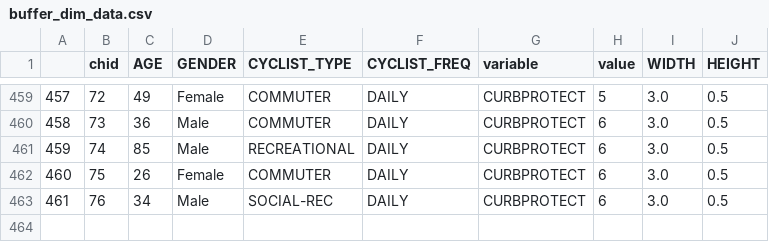
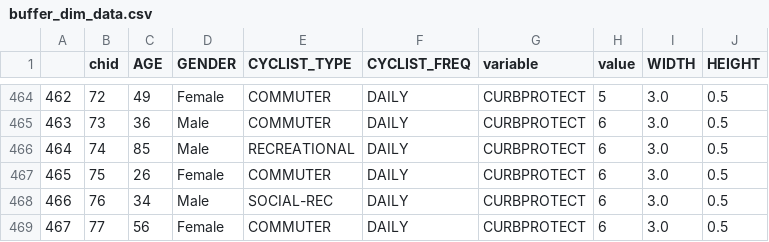
Before and after one commit to nick-fournier/bikeway-survey-analysis, a CSV file: output/buffer_dim_data.csv, drawn as a sheet; only a part is shown, gaps mark what is left out; the diff covers the shown part only; the diff names each change by its address in the sheet, - before the commit and + after, or states it on an @@ line.

```diff
--- a/output/buffer_dim_data.csv
+++ b/output/buffer_dim_data.csv
@@ column A renumbered between rows 80 and 468 @@
+row 469: 467 | 77 | 56 | Female | COMMUTER | DAILY | CURBPROTECT | 6 | 3.0 | 0.5
```
Also changed, not shown: 5 added rows elsewhere in this file, 52 other files.
